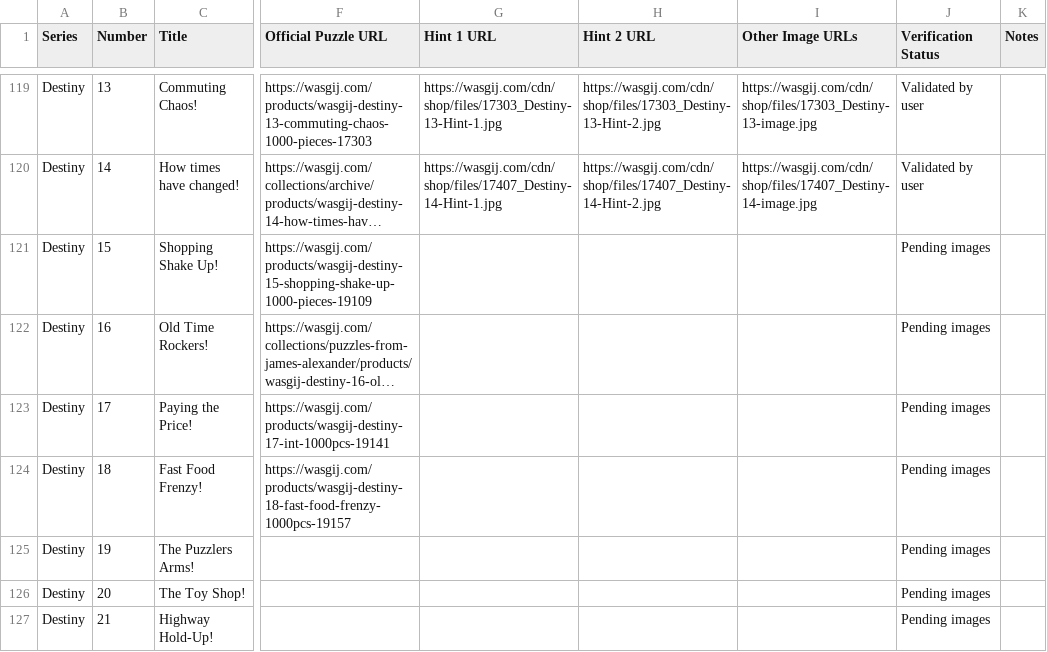
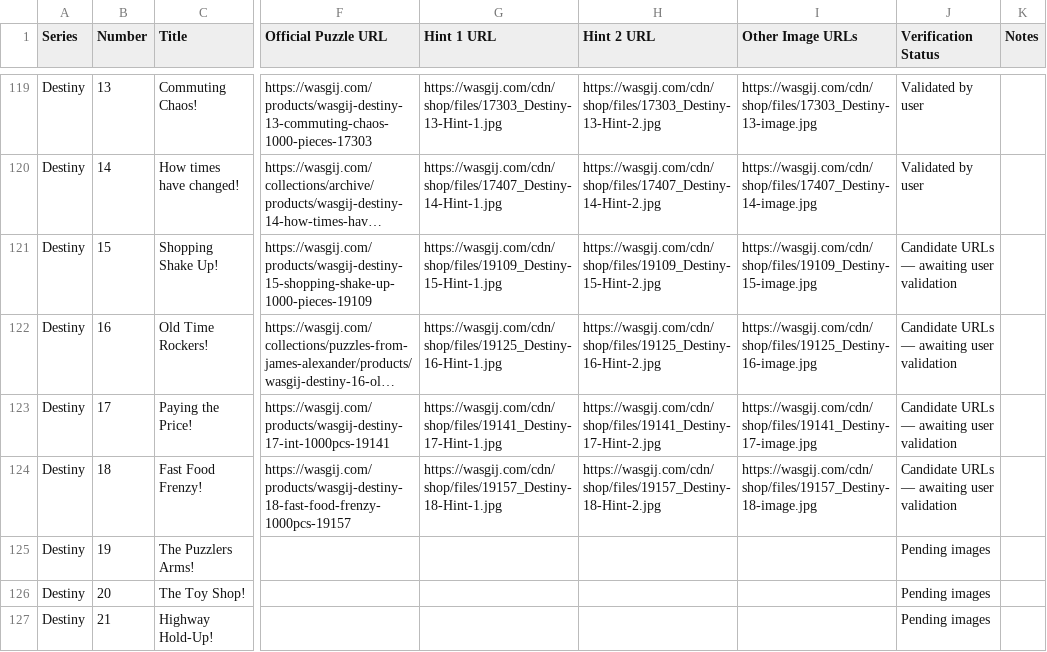
Before and after one commit to Matt-Owen-81/wasgij, a CSV file: hints.csv, drawn as a sheet; only a part is shown, gaps mark what is left out; long unchanged cells end in …; the diff names each change by its address in the sheet, - before the commit and + after, or states it on an @@ line.

Commit message:
Add Destiny 15–18 image link candidates for user review

```diff
--- a/hints.csv
+++ b/hints.csv
-G121 (Hint 1 URL): (empty)
+G121 (Hint 1 URL): https://wasgij.com/cdn/shop/files/19109_Destiny-15-Hint-1.jpg
-H121 (Hint 2 URL): (empty)
+H121 (Hint 2 URL): https://wasgij.com/cdn/shop/files/19109_Destiny-15-Hint-2.jpg
-I121 (Other Image URLs): (empty)
+I121 (Other Image URLs): https://wasgij.com/cdn/shop/files/19109_Destiny-15-image.jpg
-J121:J124 (Verification Status): Pending images
+J121:J124 (Verification Status): Candidate URLs — awaiting user validation
-G122 (Hint 1 URL): (empty)
+G122 (Hint 1 URL): https://wasgij.com/cdn/shop/files/19125_Destiny-16-Hint-1.jpg
-H122 (Hint 2 URL): (empty)
+H122 (Hint 2 URL): https://wasgij.com/cdn/shop/files/19125_Destiny-16-Hint-2.jpg
-I122 (Other Image URLs): (empty)
+I122 (Other Image URLs): https://wasgij.com/cdn/shop/files/19125_Destiny-16-image.jpg
-G123 (Hint 1 URL): (empty)
+G123 (Hint 1 URL): https://wasgij.com/cdn/shop/files/19141_Destiny-17-Hint-1.jpg
-H123 (Hint 2 URL): (empty)
+H123 (Hint 2 URL): https://wasgij.com/cdn/shop/files/19141_Destiny-17-Hint-2.jpg
-I123 (Other Image URLs): (empty)
+I123 (Other Image URLs): https://wasgij.com/cdn/shop/files/19141_Destiny-17-image.jpg
-G124 (Hint 1 URL): (empty)
+G124 (Hint 1 URL): https://wasgij.com/cdn/shop/files/19157_Destiny-18-Hint-1.jpg
-H124 (Hint 2 URL): (empty)
+H124 (Hint 2 URL): https://wasgij.com/cdn/shop/files/19157_Destiny-18-Hint-2.jpg
-I124 (Other Image URLs): (empty)
+I124 (Other Image URLs): https://wasgij.com/cdn/shop/files/19157_Destiny-18-image.jpg
```
